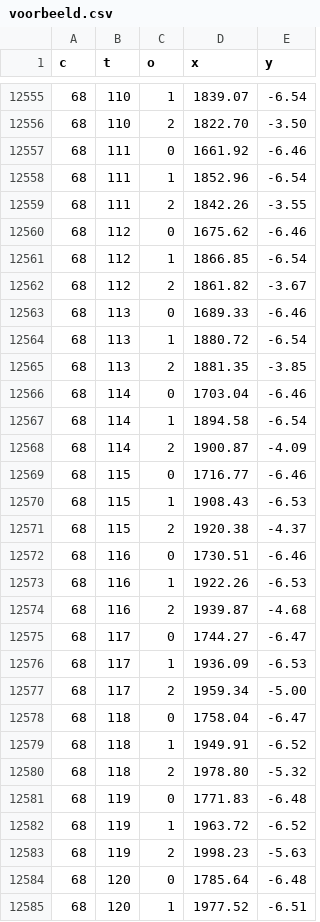
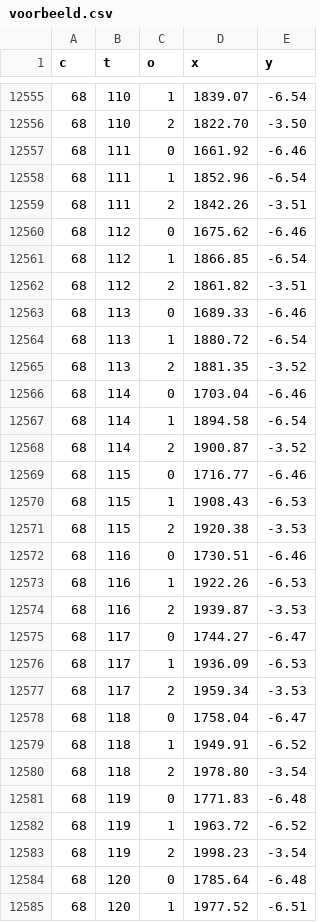
Before and after one commit to bartvanbossuyt/testPDP, a CSV file: scripts/Bart's code/voorbeeld.csv, drawn as a sheet; only a part is shown, gaps mark what is left out; the diff covers the shown part only.

```diff
--- a/scripts/Bart's code/voorbeeld.csv
+++ b/scripts/Bart's code/voorbeeld.csv
@@ -12558,27 +12558,27 @@ c,t,o,x,y
 68,111,1,1852.96,-6.54
-68,111,2,1842.26,-3.55
+68,111,2,1842.26,-3.51
 68,112,0,1675.62,-6.46
 68,112,1,1866.85,-6.54
-68,112,2,1861.82,-3.67
+68,112,2,1861.82,-3.51
 68,113,0,1689.33,-6.46
 68,113,1,1880.72,-6.54
-68,113,2,1881.35,-3.85
+68,113,2,1881.35,-3.52
 68,114,0,1703.04,-6.46
 68,114,1,1894.58,-6.54
-68,114,2,1900.87,-4.09
+68,114,2,1900.87,-3.52
 68,115,0,1716.77,-6.46
 68,115,1,1908.43,-6.53
-68,115,2,1920.38,-4.37
+68,115,2,1920.38,-3.53
 68,116,0,1730.51,-6.46
 68,116,1,1922.26,-6.53
-68,116,2,1939.87,-4.68
+68,116,2,1939.87,-3.53
 68,117,0,1744.27,-6.47
 68,117,1,1936.09,-6.53
-68,117,2,1959.34,-5.00
+68,117,2,1959.34,-3.53
 68,118,0,1758.04,-6.47
 68,118,1,1949.91,-6.52
-68,118,2,1978.80,-5.32
+68,118,2,1978.80,-3.54
 68,119,0,1771.83,-6.48
 68,119,1,1963.72,-6.52
-68,119,2,1998.23,-5.63
+68,119,2,1998.23,-3.54
 68,120,0,1785.64,-6.48
```
Also changed, not shown: 30 added rows and 25 edited cells elsewhere in this file, voorbeeld.csv, 1 other file.
